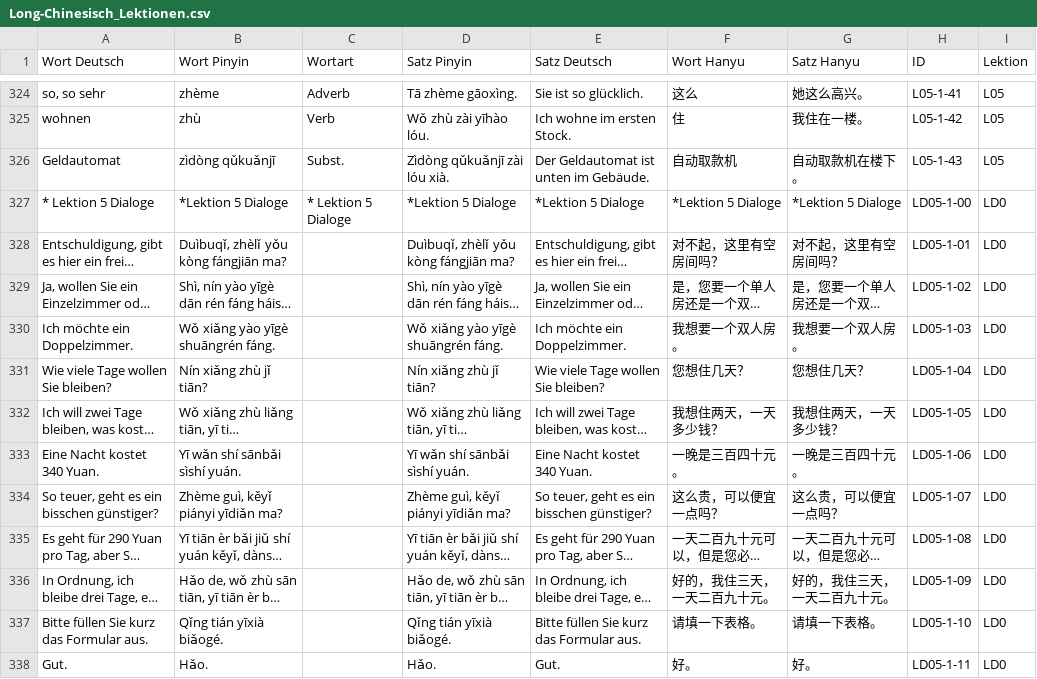
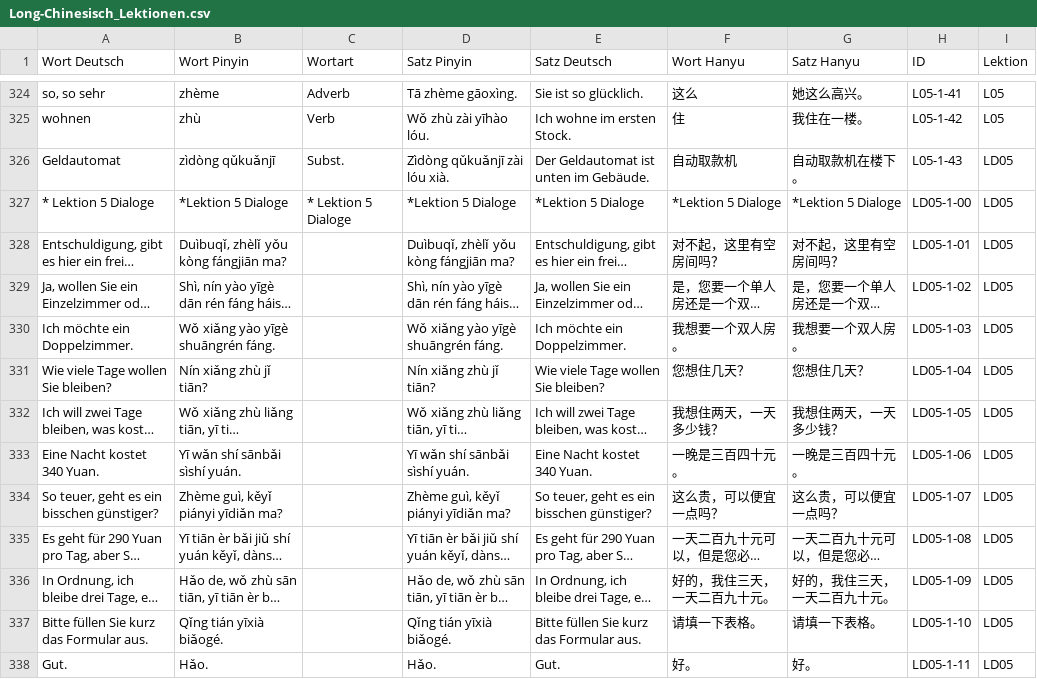
Before and after one commit to luoboteanjing-netizen/Chinesisch-Lektionen, a CSV file: data/Long-Chinesisch_Lektionen.csv, drawn as a sheet; only a part is shown, gaps mark what is left out; long unchanged cells end in …; the diff covers the shown part only; the diff names each change by its address in the sheet, - before the commit and + after, or states it on an @@ line.

```diff
--- a/data/Long-Chinesisch_Lektionen.csv
+++ b/data/Long-Chinesisch_Lektionen.csv
-I326 (Lektion): L05
+I326 (Lektion): LD05
-I327:I338 (Lektion): LD0
+I327:I338 (Lektion): LD05
```
Also changed, not shown: 110 edited cells elsewhere in this file.
